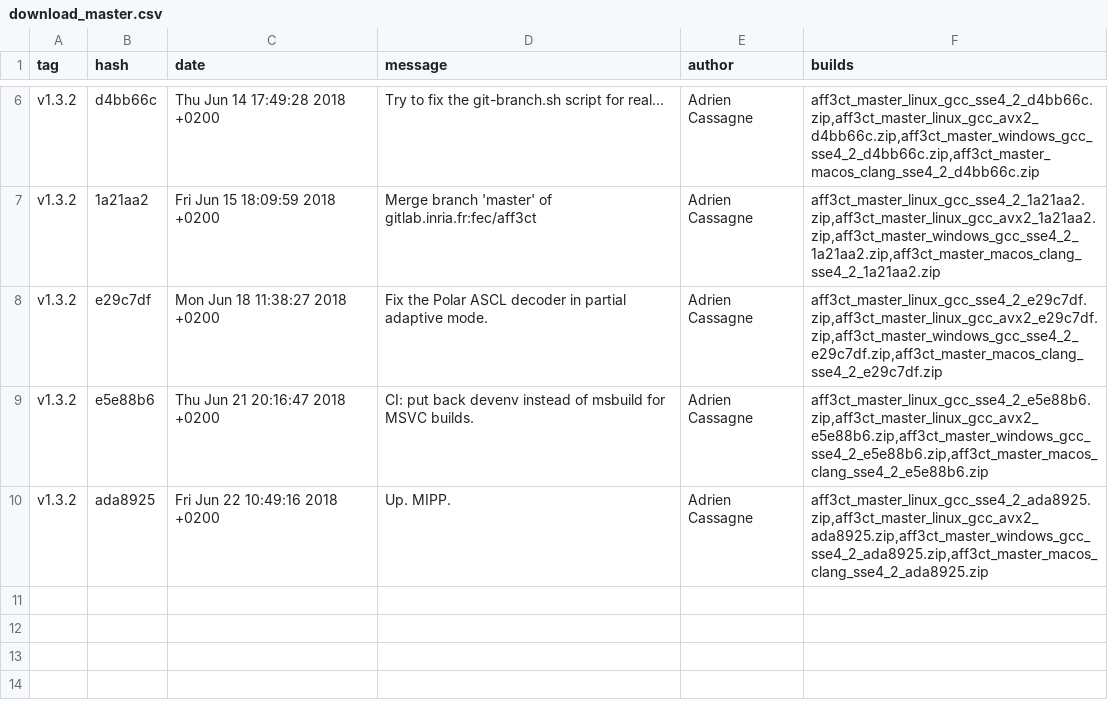
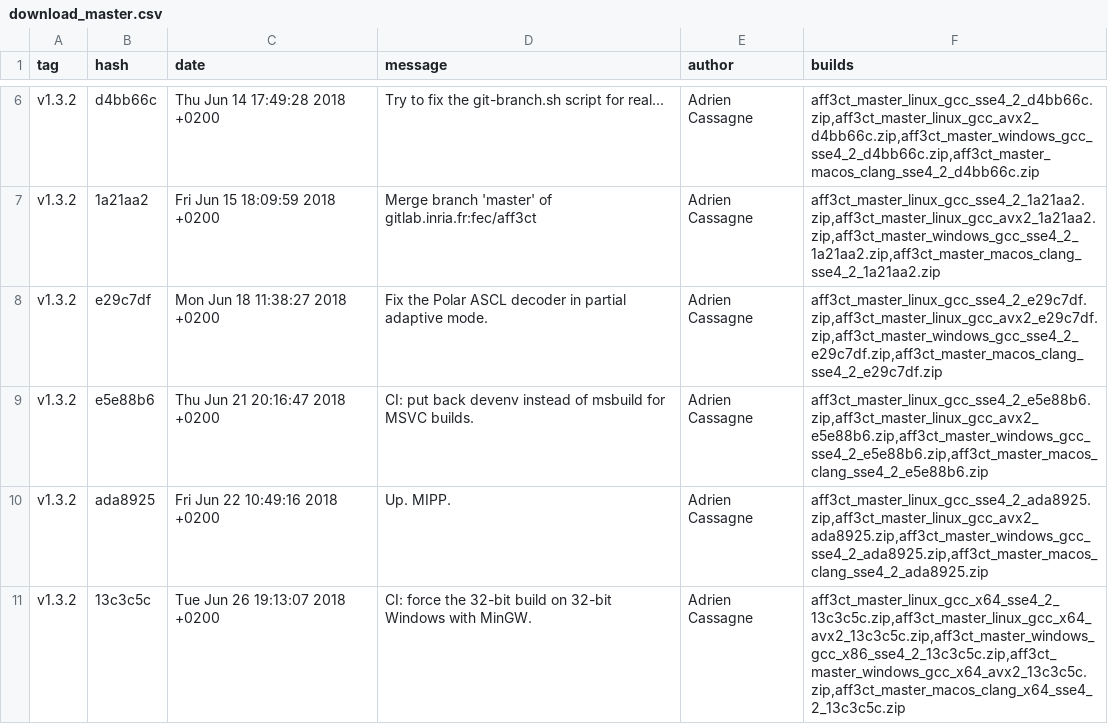
Before and after one commit to aff3ct/aff3ct.github.io, a CSV file: ressources/download_master.csv, drawn as a sheet; only a part is shown, gaps mark what is left out; the diff names each change by its address in the sheet, - before the commit and + after, or states it on an @@ line.

Commit message:
Automatic from Gitlab: add new AFF3CT builds to the download section (13c3c5c).

```diff
--- a/ressources/download_master.csv
+++ b/ressources/download_master.csv
+row 11: v1.3.2 | 13c3c5c | Tue Jun 26 19:13:07 2018 +0200 | CI: force the 32-bit build on 32-bit Windows with MinGW. | Adrien Cassagne | aff3ct_master_linux_gcc_x64_sse4_2_13c3c5c.zip,aff3ct_master_linux_gcc_x64_avx2_13c3c5c.zip,aff3ct_master_windows_gcc_x86_sse4_2_13c3c5c.zip,aff3ct_master_windows_gcc_x64_avx2_13c3c5c.zip,aff3ct_master_macos_clang_x64_sse4_2_13c3c5c.zip
```
